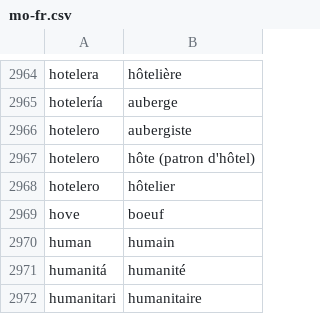
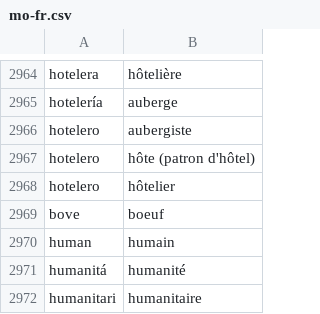
Before and after one commit to SineLaude/dicomondial, a CSV file: data/mo-fr.csv, drawn as a sheet; only a part is shown, gaps mark what is left out.

Commit message:
fix typo in data

```diff
--- a/data/mo-fr.csv
+++ b/data/mo-fr.csv
@@ -2968,3 +2968,3 @@ hotelero	hôte (patron d'hôtel)
 hotelero	hôtelier
-hove	boeuf
+bove	boeuf
 human	humain
```
